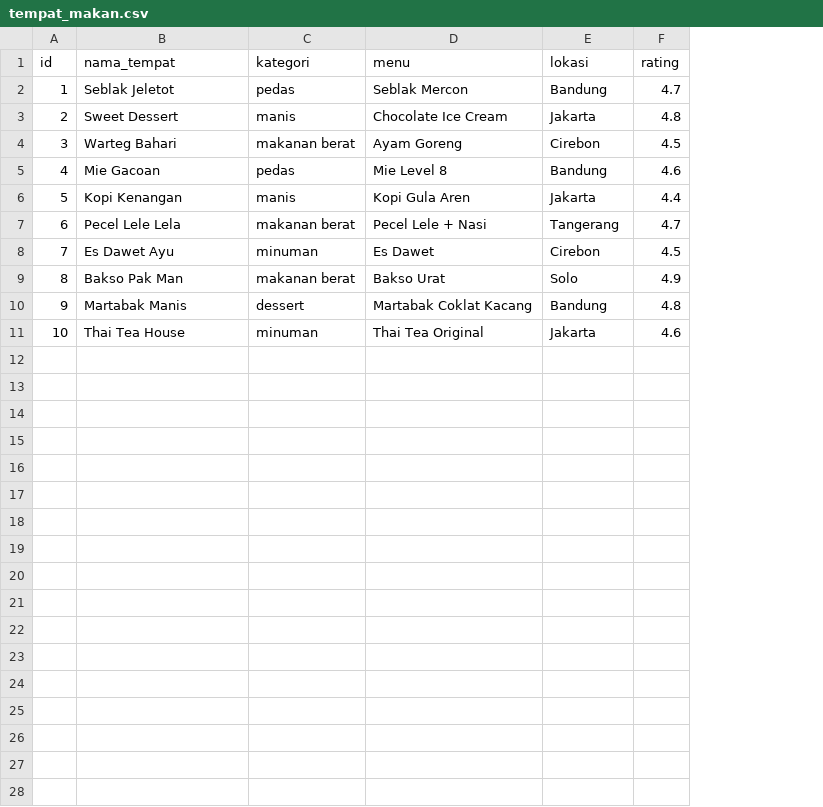
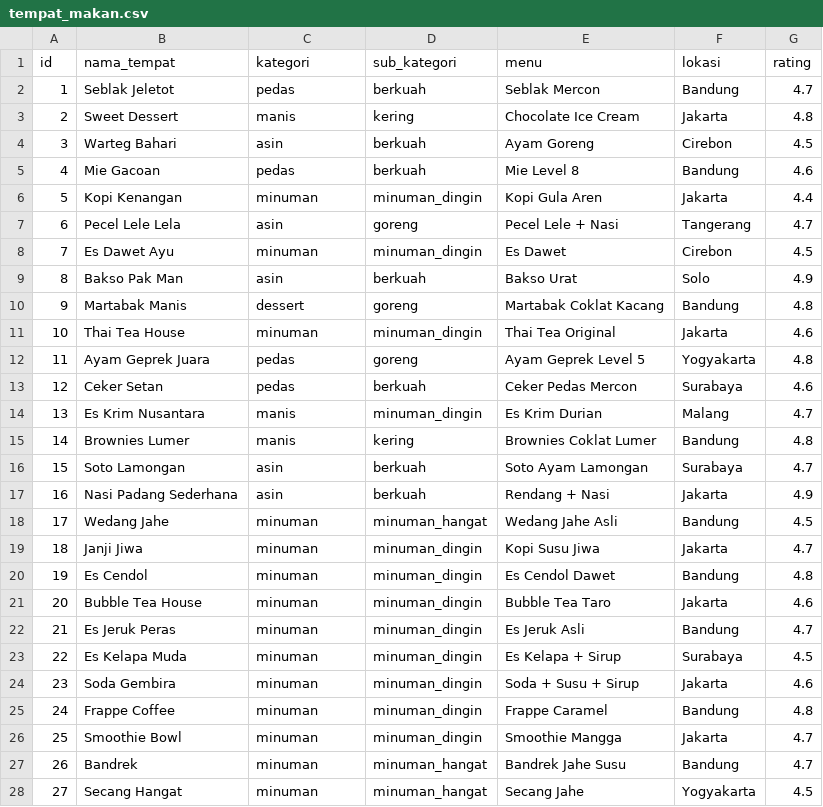
Before and after one commit to Fasido/Proyek3-Sipolin, a CSV file: backend-ai/tempat_makan.csv, drawn as a sheet; only a part is shown; the diff covers the shown part only; the diff names each change by its address in the sheet, - before the commit and + after, or states it on an @@ line.

```diff
--- a/backend-ai/tempat_makan.csv
+++ b/backend-ai/tempat_makan.csv
+column D (sub_kategori), rows 2-11: berkuah | kering | berkuah | berkuah | minuman_dingin | goreng | minuman_dingin | berkuah | goreng | minuman_dingin
-C4 (kategori): makanan berat
+C4 (kategori): asin
-C6 (kategori): manis
+C6 (kategori): minuman
-C7 (kategori): makanan berat
+C7 (kategori): asin
-C9 (kategori): makanan berat
+C9 (kategori): asin
+row 12: 11 | Ayam Geprek Juara | pedas | goreng | Ayam Geprek Level 5 | Yogyakarta | 4.8
+row 13: 12 | Ceker Setan | pedas | berkuah | Ceker Pedas Mercon | Surabaya | 4.6
+row 14: 13 | Es Krim Nusantara | manis | minuman_dingin | Es Krim Durian | Malang | 4.7
+row 15: 14 | Brownies Lumer | manis | kering | Brownies Coklat Lumer | Bandung | 4.8
+row 16: 15 | Soto Lamongan | asin | berkuah | Soto Ayam Lamongan | Surabaya | 4.7
+row 17: 16 | Nasi Padang Sederhana | asin | berkuah | Rendang + Nasi | Jakarta | 4.9
+row 18: 17 | Wedang Jahe | minuman | minuman_hangat | Wedang Jahe Asli | Bandung | 4.5
+row 19: 18 | Janji Jiwa | minuman | minuman_dingin | Kopi Susu Jiwa | Jakarta | 4.7
+row 20: 19 | Es Cendol | minuman | minuman_dingin | Es Cendol Dawet | Bandung | 4.8
+row 21: 20 | Bubble Tea House | minuman | minuman_dingin | Bubble Tea Taro | Jakarta | 4.6
+row 22: 21 | Es Jeruk Peras | minuman | minuman_dingin | Es Jeruk Asli | Bandung | 4.7
+row 23: 22 | Es Kelapa Muda | minuman | minuman_dingin | Es Kelapa + Sirup | Surabaya | 4.5
+row 24: 23 | Soda Gembira | minuman | minuman_dingin | Soda + Susu + Sirup | Jakarta | 4.6
+row 25: 24 | Frappe Coffee | minuman | minuman_dingin | Frappe Caramel | Bandung | 4.8
+row 26: 25 | Smoothie Bowl | minuman | minuman_dingin | Smoothie Mangga | Jakarta | 4.7
+row 27: 26 | Bandrek | minuman | minuman_hangat | Bandrek Jahe Susu | Bandung | 4.7
+row 28: 27 | Secang Hangat | minuman | minuman_hangat | Secang Jahe | Yogyakarta | 4.5
```
Also changed, not shown: 8 added rows elsewhere in this file, 6 other files.
